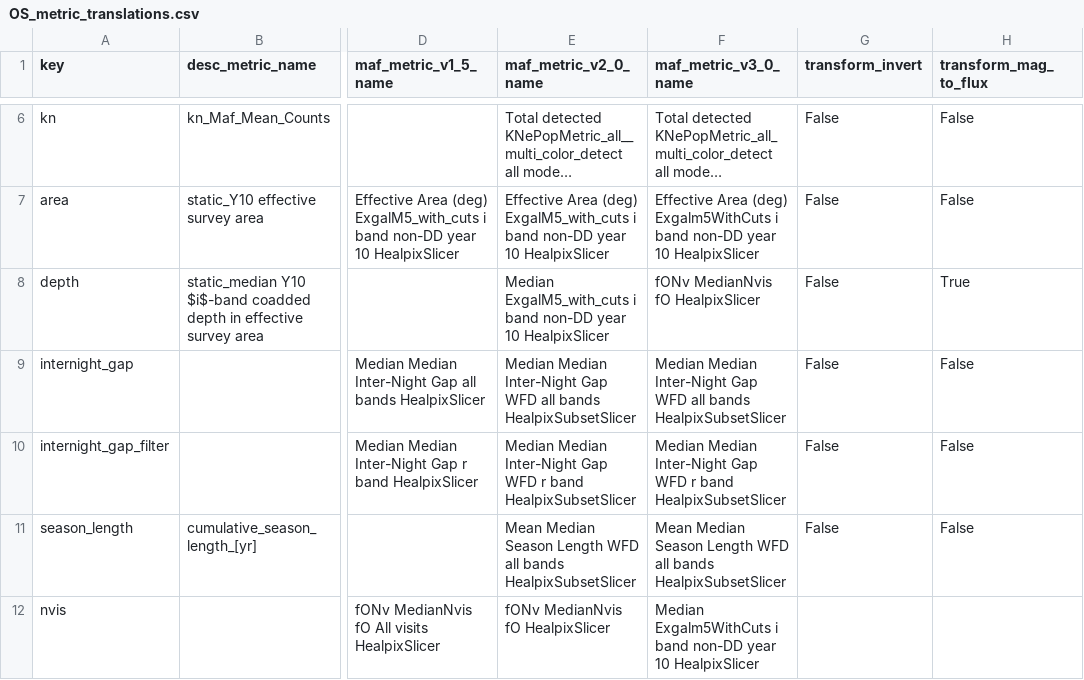
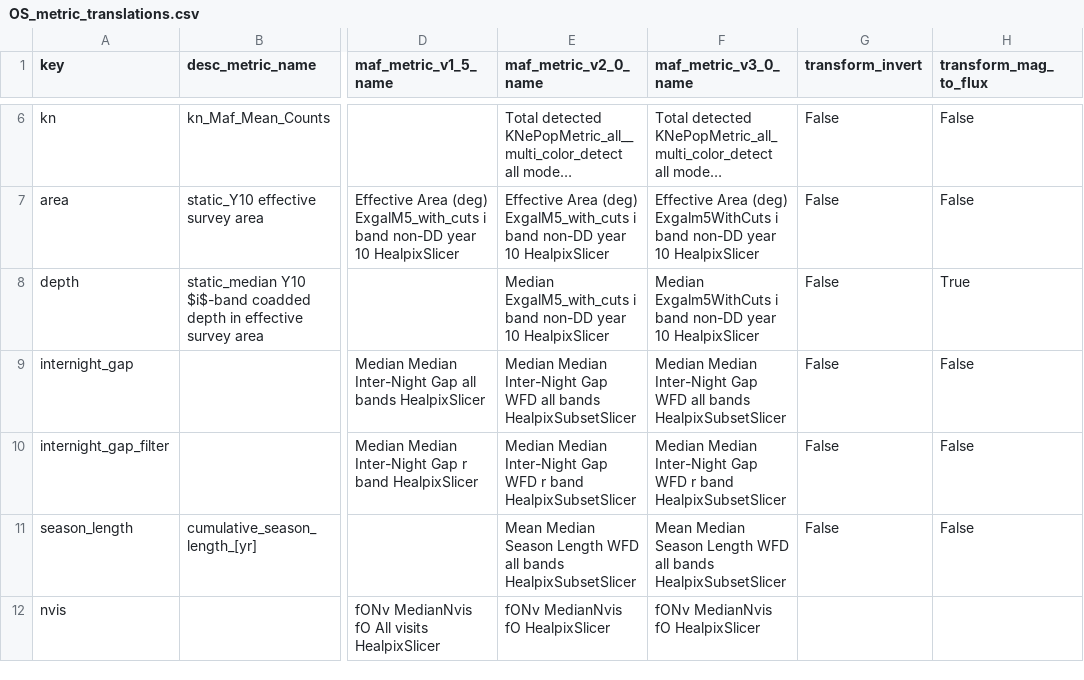
Before and after one commit to LSSTDESC/ObsStrat, a CSV file: code/metricsPaperPlots/OS_metric_translations.csv, drawn as a sheet; only a part is shown, gaps mark what is left out; long unchanged cells end in …; the diff names each change by its address in the sheet, - before the commit and + after, or states it on an @@ line.

```diff
--- a/code/metricsPaperPlots/OS_metric_translations.csv
+++ b/code/metricsPaperPlots/OS_metric_translations.csv
-F8 (maf_metric_v3_0_name): fONv MedianNvis fO HealpixSlicer
+F8 (maf_metric_v3_0_name): Median Exgalm5WithCuts i band non-DD year 10 HealpixSlicer
-F12 (maf_metric_v3_0_name): Median Exgalm5WithCuts i band non-DD year 10 HealpixSlicer
+F12 (maf_metric_v3_0_name): fONv MedianNvis fO HealpixSlicer
```
Also changed, not shown: code/metricsPaperPlots/FBS_analysis/desc_metrics_summary_v3.4.csv.
